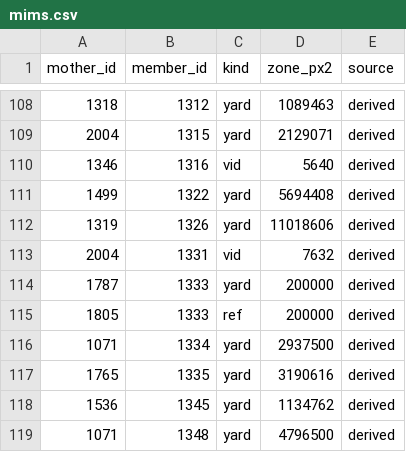
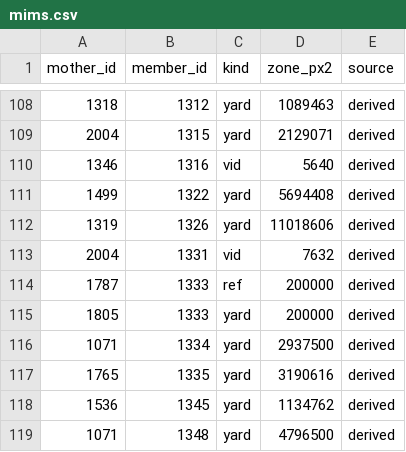
Before and after one commit to zachpratt/FYM-Assistant, a CSV file: mims.csv, drawn as a sheet; only a part is shown, gaps mark what is left out.

```diff
--- a/mims.csv
+++ b/mims.csv
@@ -113,4 +113,4 @@ mother_id,member_id,kind,zone_px2,source
 2004,1331,vid,7632,derived
-1787,1333,yard,200000,derived
-1805,1333,ref,200000,derived
+1787,1333,ref,200000,derived
+1805,1333,yard,200000,derived
 1071,1334,yard,2937500,derived
```
Also changed, not shown: 3 other files.
